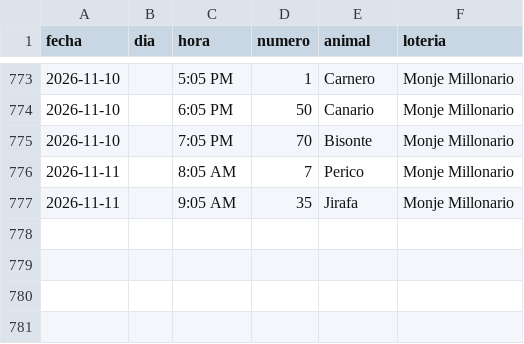
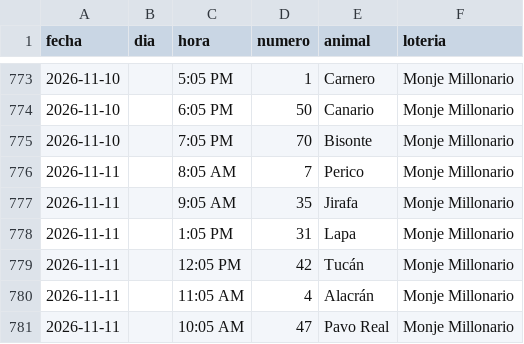
Before and after one commit to victorcsp22-star/sniper-ruletas, a CSV file: monje_millonario.csv, drawn as a sheet; only a part is shown, gaps mark what is left out.

```diff
--- a/monje_millonario.csv
+++ b/monje_millonario.csv
@@ -777 +777,5 @@ fecha,dia,hora,numero,animal,loteria
 2026-11-11,,9:05 AM,35,Jirafa,Monje Millonario
+2026-11-11,,1:05 PM,31,Lapa,Monje Millonario
+2026-11-11,,12:05 PM,42,Tucán,Monje Millonario
+2026-11-11,,11:05 AM,4,Alacrán,Monje Millonario
+2026-11-11,,10:05 AM,47,Pavo Real,Monje Millonario
```
Also changed, not shown: data_vz/guacharo_activo_2anios.csv, granja_millonaria_granjazo.csv, 7 other files.
